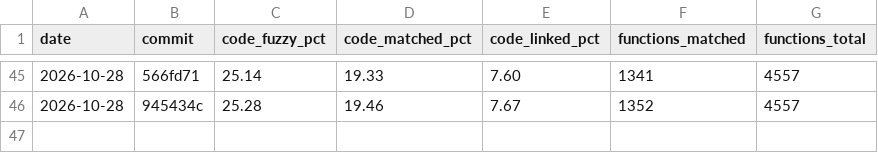
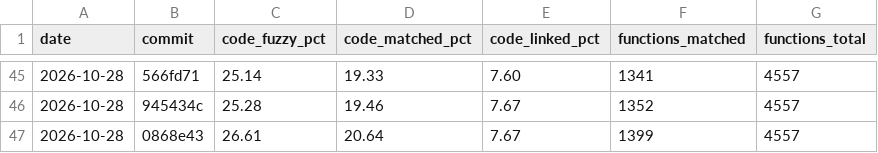
Before and after one commit to YggdrasziI/ts2-castaway-decomp, a CSV file: progress/eur/history.csv, drawn as a sheet; only a part is shown, gaps mark what is left out.

Commit message:
Record progress after the script command table unit

```diff
--- a/progress/eur/history.csv
+++ b/progress/eur/history.csv
@@ -46 +46,2 @@ date,commit,code_fuzzy_pct,code_matched_pct,code_linked_pct,functions_matched,fu
 2026-10-28,945434c,25.28,19.46,7.67,1352,4557
+2026-10-28,0868e43,26.61,20.64,7.67,1399,4557
```
Also changed, not shown: 4 other files.
